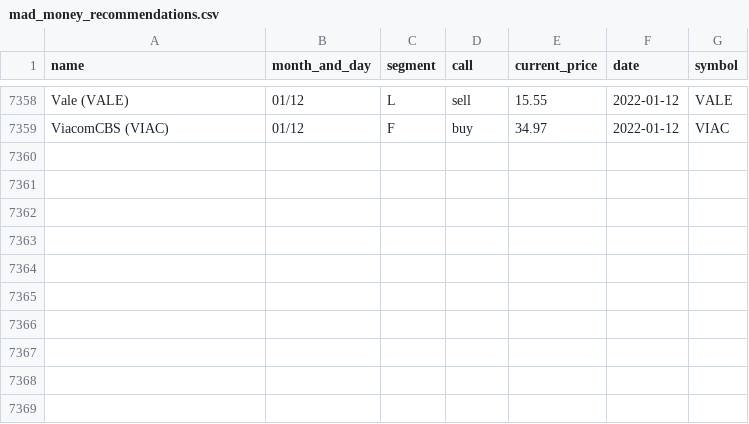
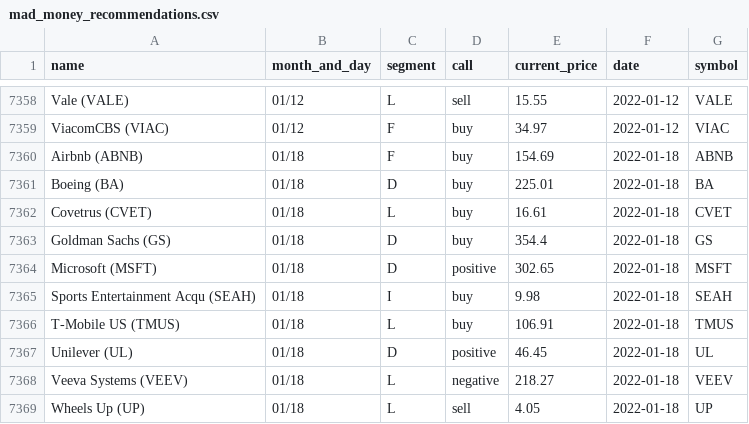
Before and after one commit to gaborvecsei/Mad-Money-Backtesting, a CSV file: mad_money_recommendations.csv, drawn as a sheet; only a part is shown, gaps mark what is left out.

```diff
--- a/mad_money_recommendations.csv
+++ b/mad_money_recommendations.csv
@@ -7359 +7359,11 @@ Vale (VALE),01/12,L,sell,15.55,2022-01-12,VALE
 ViacomCBS (VIAC),01/12,F,buy,34.97,2022-01-12,VIAC
+Airbnb (ABNB),01/18,F,buy,154.69,2022-01-18,ABNB
+Boeing (BA),01/18,D,buy,225.01,2022-01-18,BA
+Covetrus (CVET),01/18,L,buy,16.61,2022-01-18,CVET
+Goldman Sachs (GS),01/18,D,buy,354.4,2022-01-18,GS
+Microsoft (MSFT),01/18,D,positive,302.65,2022-01-18,MSFT
+Sports Entertainment Acqu (SEAH),01/18,I,buy,9.98,2022-01-18,SEAH
+T-Mobile US (TMUS),01/18,L,buy,106.91,2022-01-18,TMUS
+Unilever (UL),01/18,D,positive,46.45,2022-01-18,UL
+Veeva Systems (VEEV),01/18,L,negative,218.27,2022-01-18,VEEV
+Wheels Up (UP),01/18,L,sell,4.05,2022-01-18,UP
```
